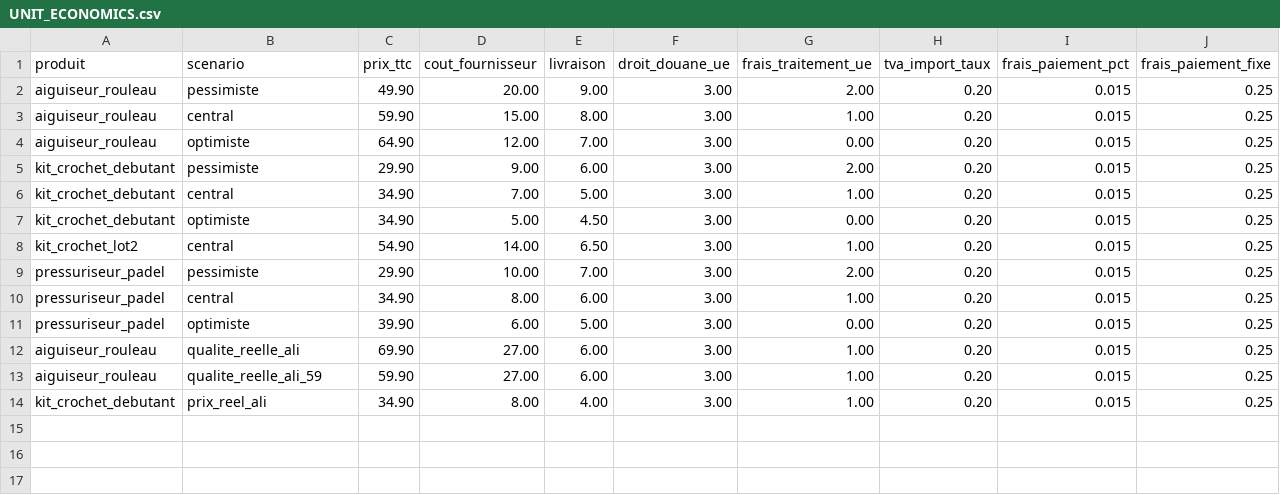
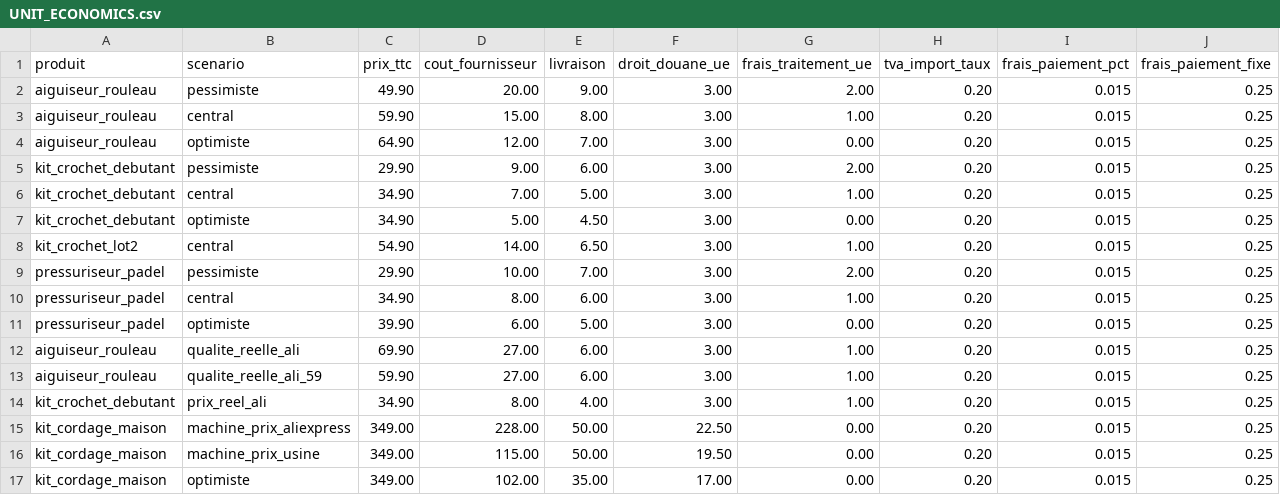
Before and after one commit to nonomarvie1-eng/Claude, a CSV file: UNIT_ECONOMICS.csv, drawn as a sheet; only a part is shown; rows hold the shown columns only; the diff names each change by its address in the sheet, - before the commit and + after, or states it on an @@ line.

```diff
--- a/UNIT_ECONOMICS.csv
+++ b/UNIT_ECONOMICS.csv
+row 15: kit_cordage_maison | machine_prix_aliexpress | 349.00 | 228.00 | 50.00 | 22.50 | 0.00 | 0.20 | 0.015 | 0.25
+row 16: kit_cordage_maison | machine_prix_usine | 349.00 | 115.00 | 50.00 | 19.50 | 0.00 | 0.20 | 0.015 | 0.25
+row 17: kit_cordage_maison | optimiste | 349.00 | 102.00 | 35.00 | 17.00 | 0.00 | 0.20 | 0.015 | 0.25
```
Also changed, not shown: OPPORTUNITIES.csv, UNIT_ECONOMICS_RESULTATS.csv, 3 other files.
